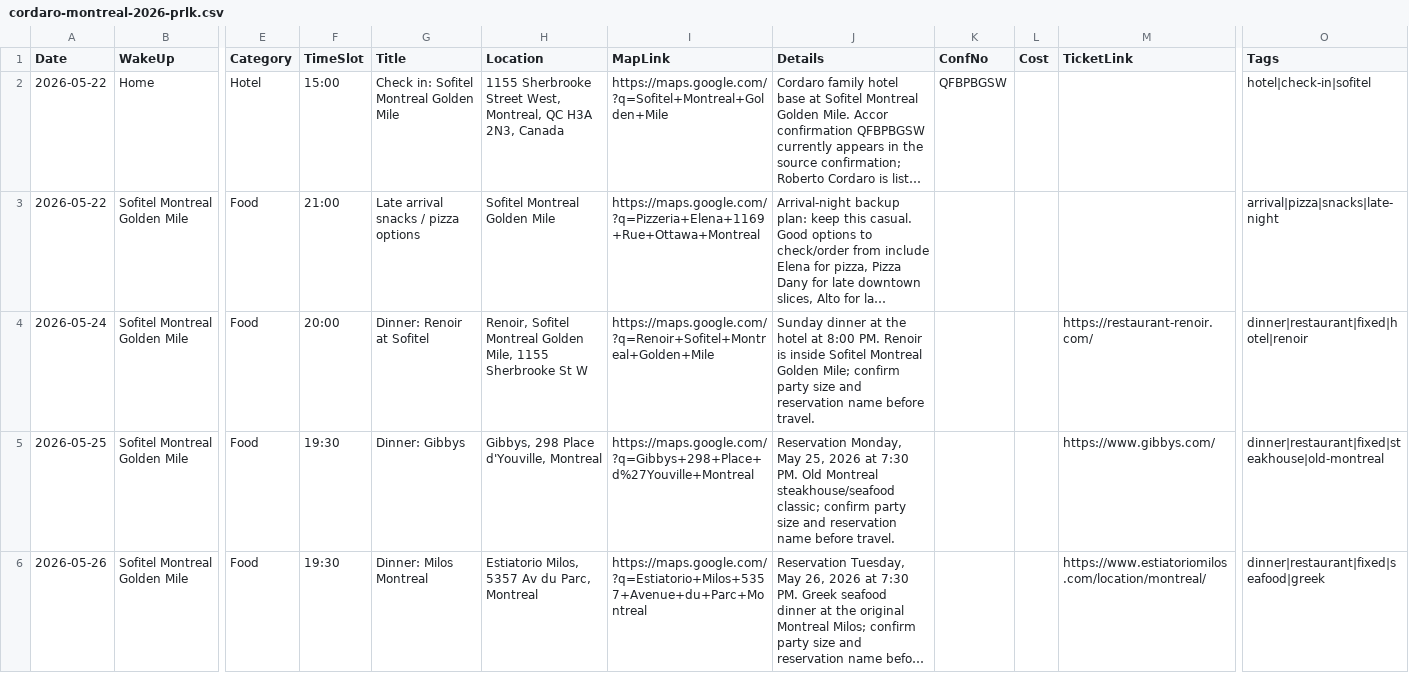
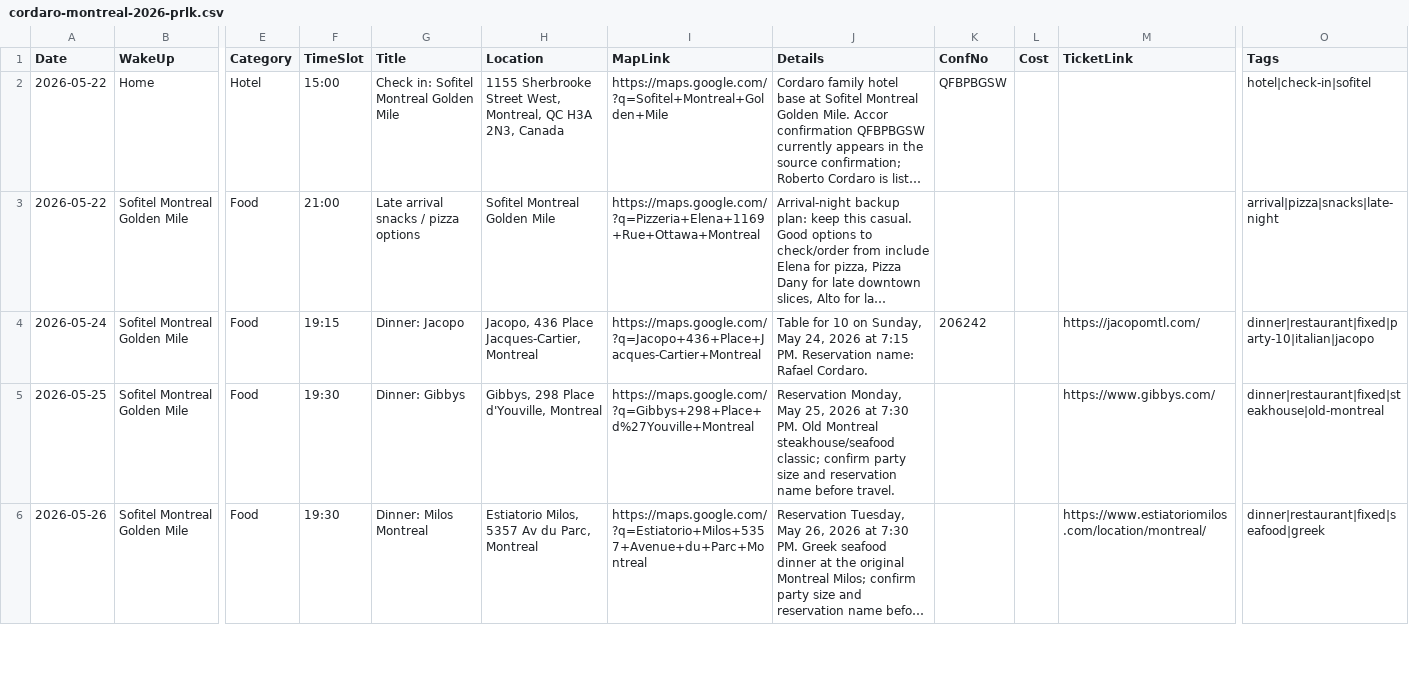
Before and after one commit to Flyakight/trip-planner, a CSV file: trips/cordaro-montreal-2026-prlk.csv, drawn as a sheet; only a part is shown, gaps mark what is left out; long unchanged cells end in …; the diff names each change by its address in the sheet, - before the commit and + after, or states it on an @@ line.

```diff
--- a/trips/cordaro-montreal-2026-prlk.csv
+++ b/trips/cordaro-montreal-2026-prlk.csv
-F4 (TimeSlot): 20:00
+F4 (TimeSlot): 19:15
-G4 (Title): Dinner: Renoir at Sofitel
+G4 (Title): Dinner: Jacopo
-H4 (Location): Renoir, Sofitel Montreal Golden Mile, 1155 Sherbrooke St W
+H4 (Location): Jacopo, 436 Place Jacques-Cartier, Montreal
-I4 (MapLink): https://maps.google.com/?q=Renoir+Sofitel+Montreal+Golden+Mile
+I4 (MapLink): https://maps.google.com/?q=Jacopo+436+Place+Jacques-Cartier+Montreal
-J4 (Details): Sunday dinner at the hotel at 8:00 PM. Renoir is inside Sofitel Montreal Golden Mile; confirm party size and reservation name before travel.
+J4 (Details): Table for 10 on Sunday, May 24, 2026 at 7:15 PM. Reservation name: Rafael Cordaro.
-K4 (ConfNo): (empty)
+K4 (ConfNo): 206242
-M4 (TicketLink): https://restaurant-renoir.com/
+M4 (TicketLink): https://jacopomtl.com/
-O4 (Tags): dinner|restaurant|fixed|hotel|renoir
+O4 (Tags): dinner|restaurant|fixed|party-10|italian|jacopo
```
Also changed, not shown: trips/brown-montreal-2026-prlk.csv, trips/cordaro-fraim-montreal-2026-prlk.csv, 3 other files.
